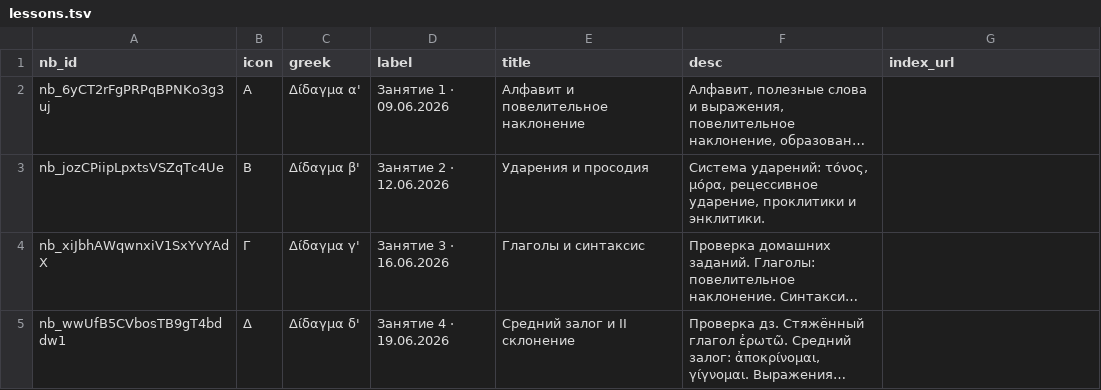
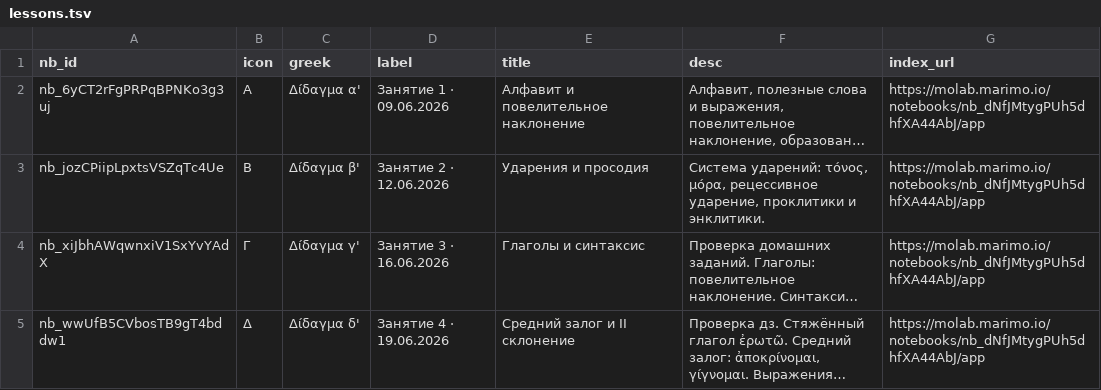
Before and after one commit to EEE-project/created_with_eee, a TSV file: palaestra/ancient_greek.2026.summer/lessons.tsv, drawn as a sheet; long unchanged cells end in …; the diff names each change by its address in the sheet, - before the commit and + after, or states it on an @@ line.

Commit message:
palaestra: set index_url in lessons.tsv so topbar back link renders

```diff
--- a/palaestra/ancient_greek.2026.summer/lessons.tsv
+++ b/palaestra/ancient_greek.2026.summer/lessons.tsv
-G2:G5 (index_url): (empty)
+G2:G5 (index_url): https://molab.marimo.io/notebooks/nb_dNfJMtygPUh5dhfXA44AbJ/app
```
